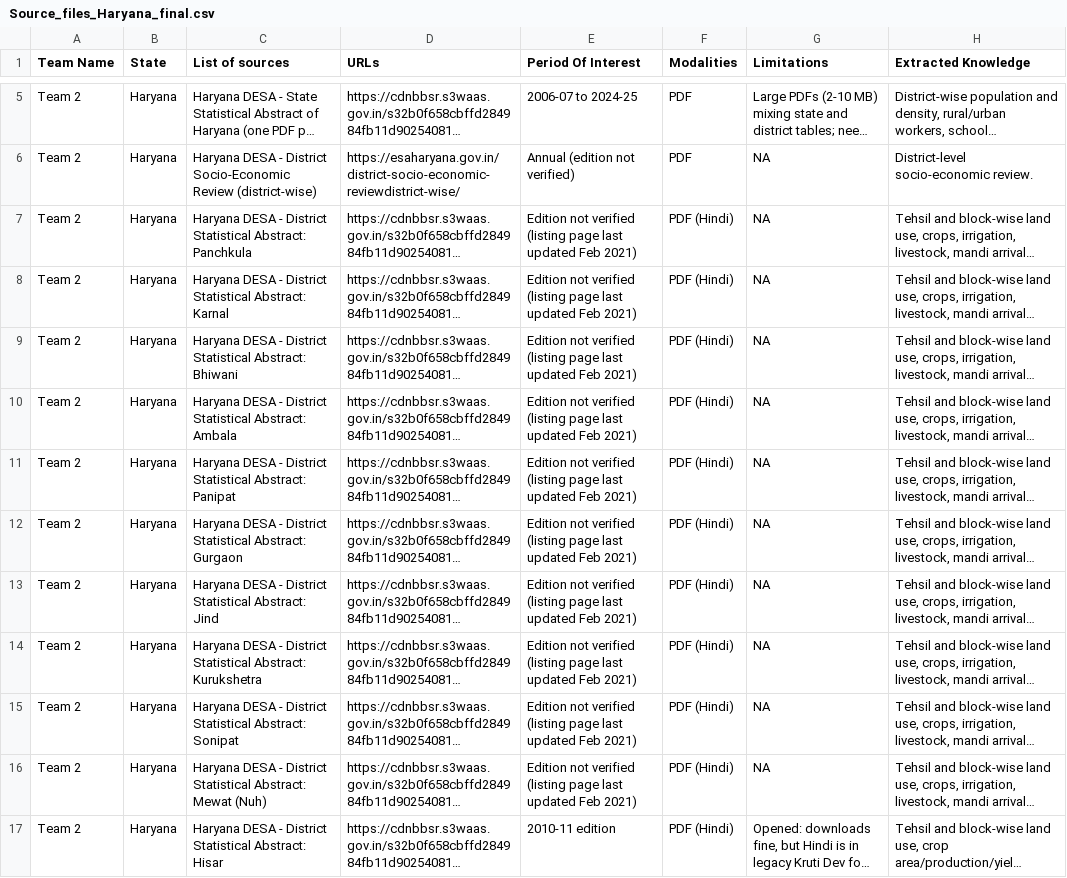
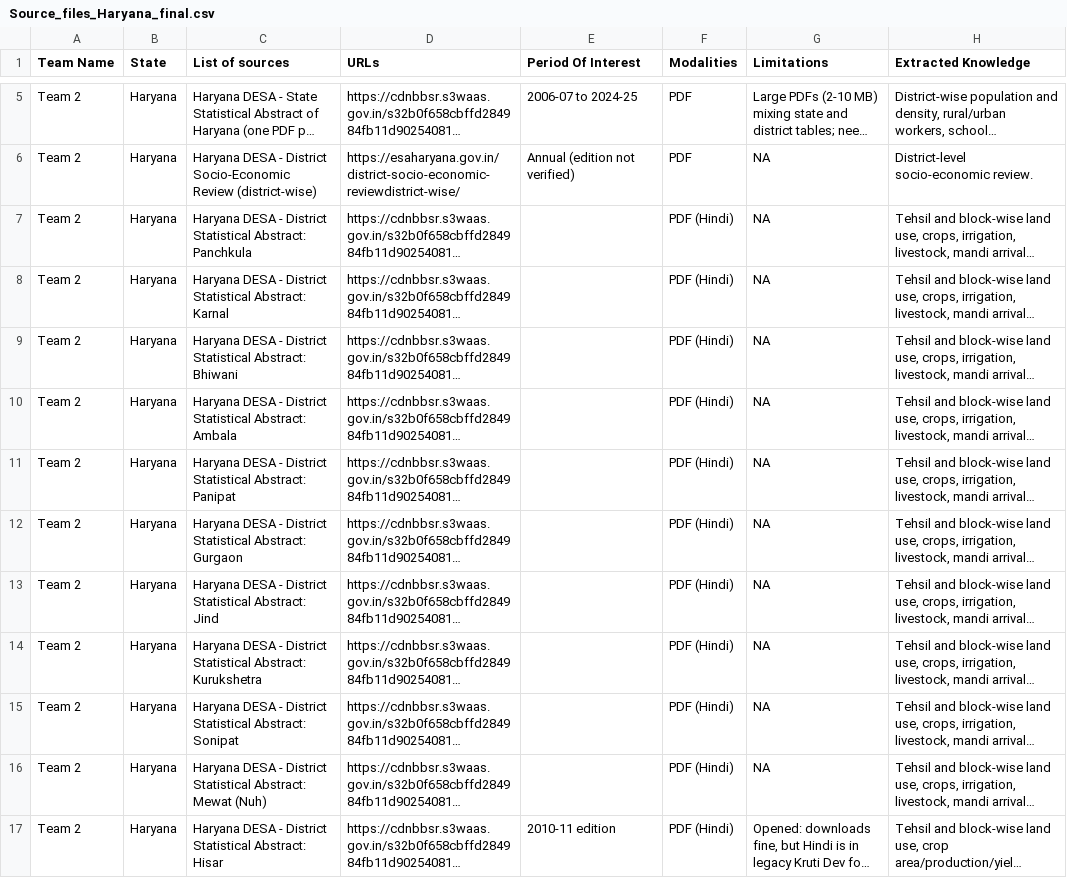
Before and after one commit to DesiganPK/AgricultureInformationSystemHaryana, a CSV file: Source_files_Haryana_final.csv, drawn as a sheet; only a part is shown, gaps mark what is left out; long unchanged cells end in …; the diff covers the shown part only; the diff names each change by its address in the sheet, - before the commit and + after, or states it on an @@ line.

```diff
--- a/Source_files_Haryana_final.csv
+++ b/Source_files_Haryana_final.csv
-E7:E16 (Period Of Interest): Edition not verified (listing page last updated Feb 2021)
+E7:E16 (Period Of Interest): (empty)
```
Also changed, not shown: 8 edited cells elsewhere in this file, 10 other files.
